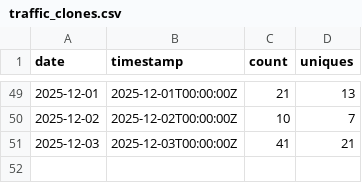
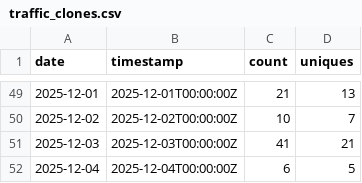
Before and after one commit to nasuni-labs/local-nasuni-management-mcp-server, a CSV file: data/traffic_clones.csv, drawn as a sheet; only a part is shown, gaps mark what is left out; the diff names each change by its address in the sheet, - before the commit and + after, or states it on an @@ line.

```diff
--- a/data/traffic_clones.csv
+++ b/data/traffic_clones.csv
+row 52: 2025-12-04 | 2025-12-04T00:00:00Z | 6 | 5
```
Also changed, not shown: data/traffic_views.csv.
